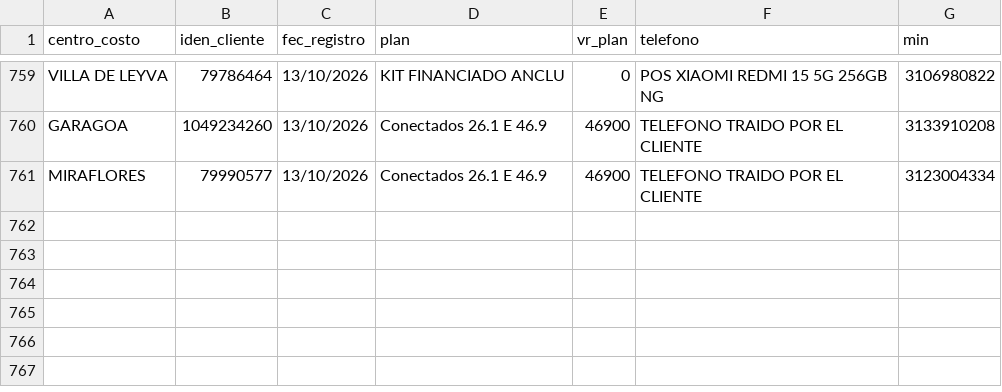
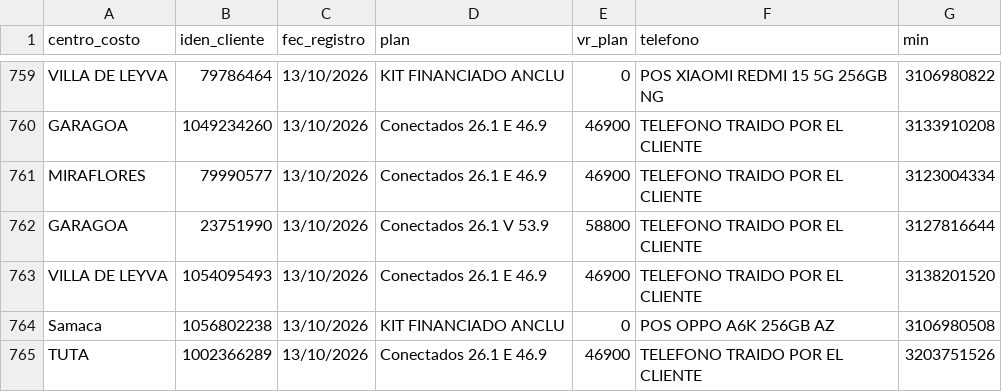
Before and after one commit to lualbernu/prueba-1, a CSV file: Facturado_Postpago.csv, drawn as a sheet; only a part is shown, gaps mark what is left out.

Commit message:
Actualización automática: Facturado_Postpago.csv

```diff
--- a/Facturado_Postpago.csv
+++ b/Facturado_Postpago.csv
@@ -761 +761,5 @@ GARAGOA;1049234260;13/10/2026;Conectados 26.1 E 46.9;46900;TELEFONO TRAIDO POR E
 MIRAFLORES;79990577;13/10/2026;Conectados 26.1 E 46.9;46900;TELEFONO TRAIDO POR EL CLIENTE;3123004334
+GARAGOA;23751990;13/10/2026;Conectados 26.1 V 53.9;58800;TELEFONO TRAIDO POR EL CLIENTE;3127816644
+VILLA DE LEYVA;1054095493;13/10/2026;Conectados 26.1 E 46.9;46900;TELEFONO TRAIDO POR EL CLIENTE;3138201520
+Samaca;1056802238;13/10/2026;KIT FINANCIADO ANCLU ;0;POS OPPO A6K 256GB AZ;3106980508
+TUTA;1002366289;13/10/2026;Conectados 26.1 E 46.9;46900;TELEFONO TRAIDO POR EL CLIENTE;3203751526
```
